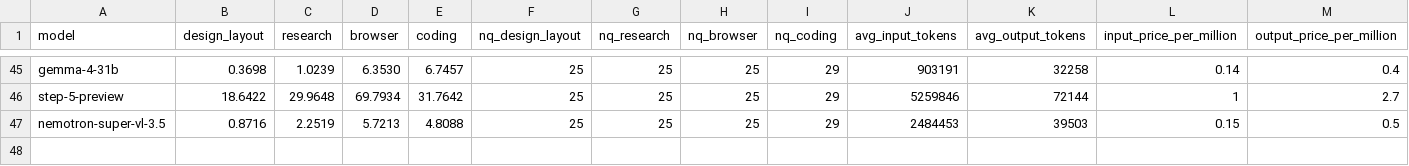
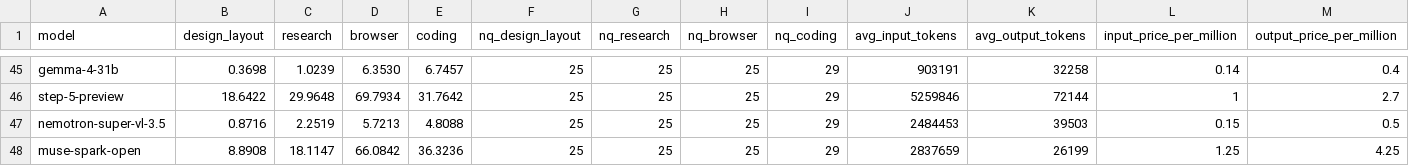
Before and after one commit to LiveBench/new-livebench, a CSV file: v2/cost_2026_09_02.csv, drawn as a sheet; only a part is shown, gaps mark what is left out; rows hold the shown columns only; the diff names each change by its address in the sheet, - before the commit and + after, or states it on an @@ line.

```diff
--- a/v2/cost_2026_09_02.csv
+++ b/v2/cost_2026_09_02.csv
+row 48: muse-spark-open | 8.8908 | 18.1147 | 66.0842 | 36.3236 | 25 | 25 | 25 | 29 | 2837659 | 26199 | 1.25 | 4.25
```
Also changed, not shown: 7 other files.
